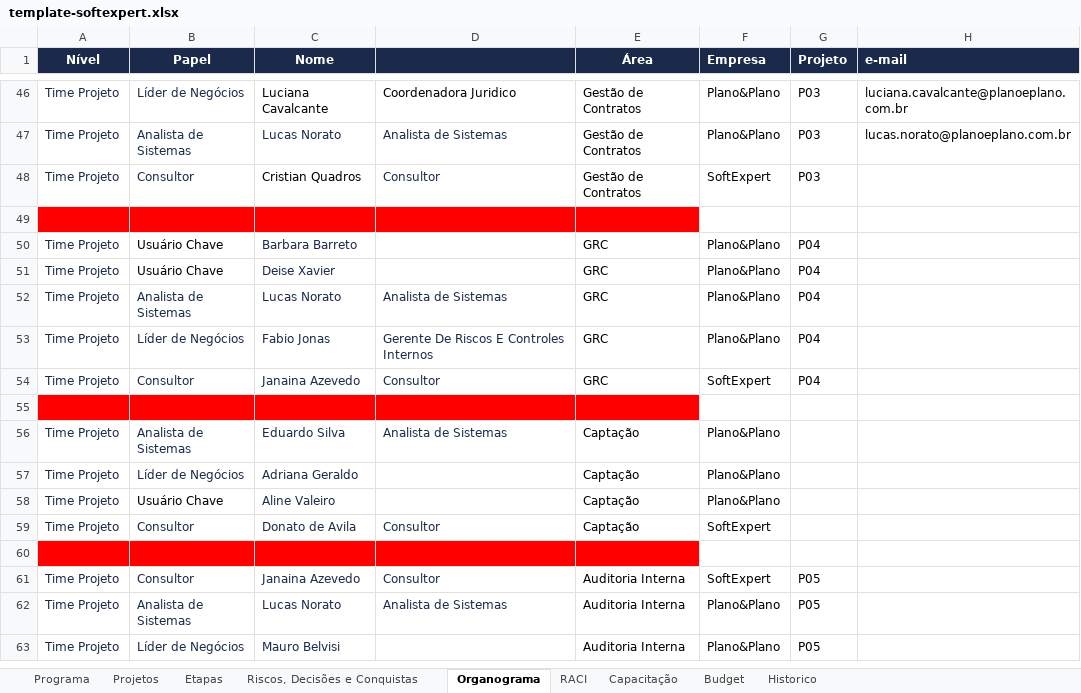
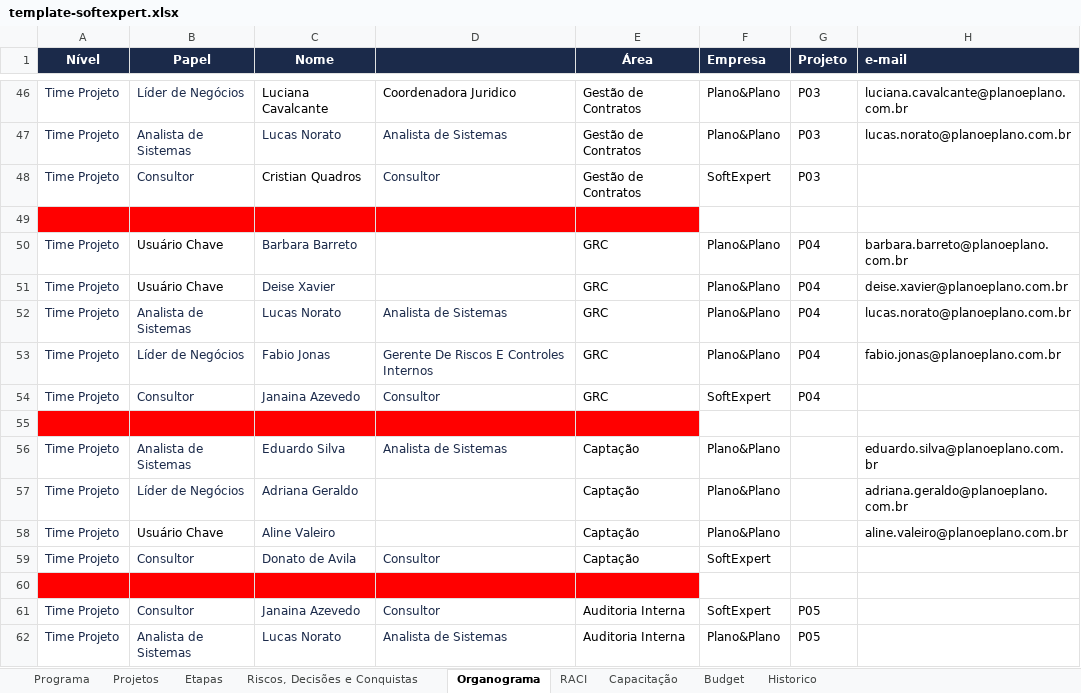
Before and after one commit to Lucas7Fernandes/Softexpert, an Excel workbook: template-softexpert.xlsx, sheet Organograma, drawn as a sheet; only a part is shown, gaps mark what is left out; the shorter side is filled out with more unchanged rows; values as stored, in another font and other column widths than the file's, no borders; the diff names each change by its address in the sheet, - before the commit and + after, or states it on an @@ line.

Commit message:
Atualização automática da planilha

```diff
--- a/template-softexpert.xlsx (sheet Organograma)
+++ b/template-softexpert.xlsx (sheet Organograma)
-H50 (e-mail): (empty)
+H50 (e-mail): barbara.barreto@planoeplano.com.br
-H51 (e-mail): (empty)
+H51 (e-mail): deise.xavier@planoeplano.com.br
-H52 (e-mail): (empty)
+H52 (e-mail): lucas.norato@planoeplano.com.br
-H53 (e-mail): (empty)
+H53 (e-mail): fabio.jonas@planoeplano.com.br
-H56 (e-mail): (empty)
+H56 (e-mail): eduardo.silva@planoeplano.com.br
-H57 (e-mail): (empty)
+H57 (e-mail): adriana.geraldo@planoeplano.com.br
-H58 (e-mail): (empty)
+H58 (e-mail): aline.valeiro@planoeplano.com.br
```
